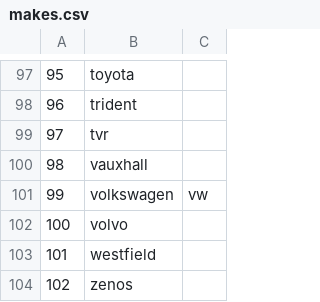
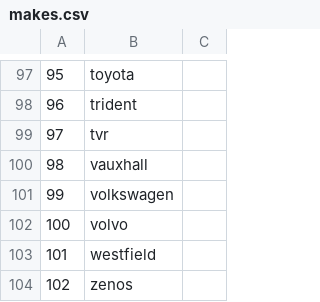
Before and after one commit to aaronglang/cl_scraper, a CSV file: db/search_types/makes.csv, drawn as a sheet; only a part is shown, gaps mark what is left out; the diff names each change by its address in the sheet, - before the commit and + after, or states it on an @@ line.

Commit message:
Add error handling to main.py Fix csv formatting in make/model list

```diff
--- a/db/search_types/makes.csv
+++ b/db/search_types/makes.csv
-C101: vw
+C101: (empty)
```
Also changed, not shown: 1 other file.
